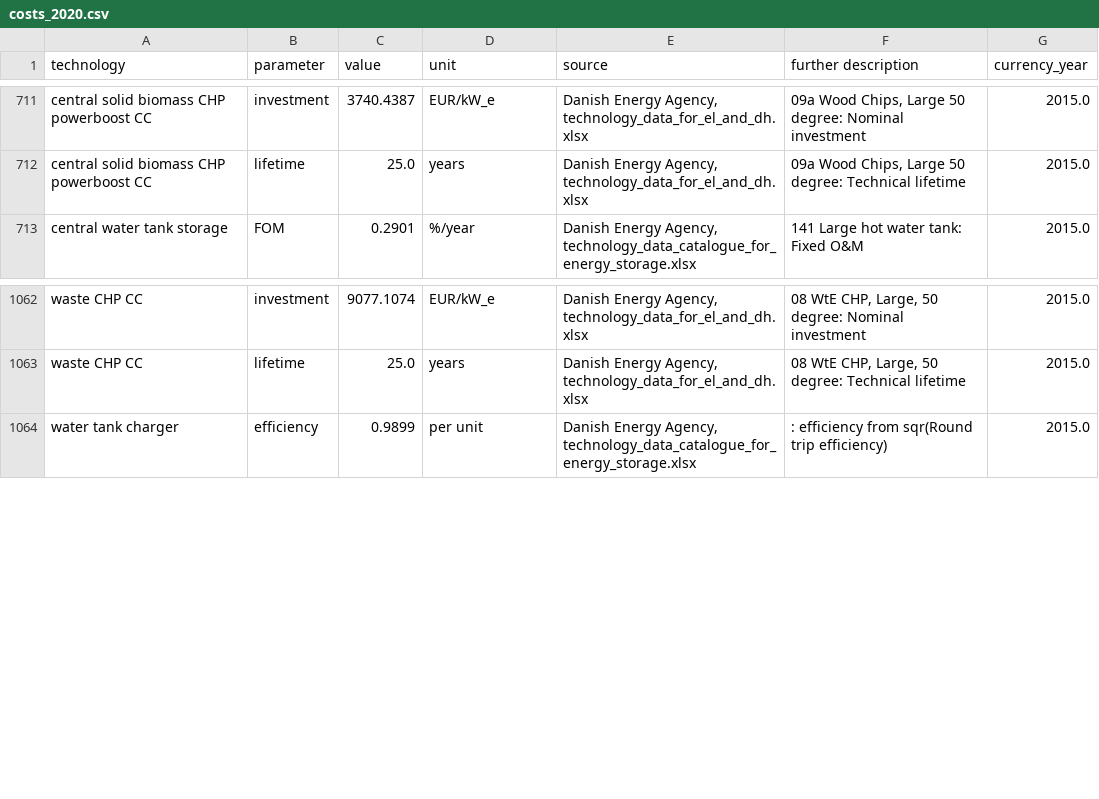
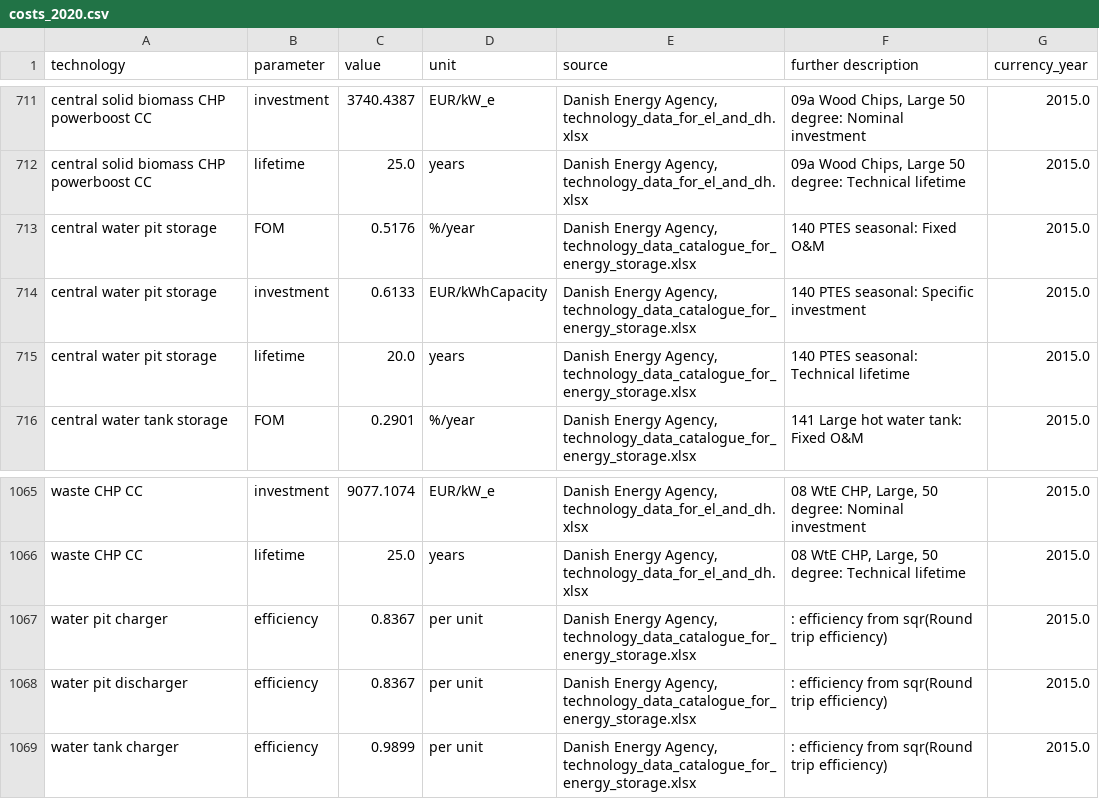
Before and after one commit to PyPSA/technology-data, a CSV file: outputs/costs_2020.csv, drawn as a sheet; only a part is shown, gaps mark what is left out; the diff names each change by its address in the sheet, - before the commit and + after, or states it on an @@ line.

Commit message:
Add PTES  (#152)
* Add PTES technology with correct parameters, reassign TTES parameters

* Add PTES, reassign TTES param

```diff
--- a/outputs/costs_2020.csv
+++ b/outputs/costs_2020.csv
+row 713: central water pit storage | FOM | 0.5176 | %/year | Danish Energy Agency, technology_data_catalogue_for_energy_storage.xlsx | 140 PTES seasonal: Fixed O&M | 2015.0
+row 714: central water pit storage | investment | 0.6133 | EUR/kWhCapacity | Danish Energy Agency, technology_data_catalogue_for_energy_storage.xlsx | 140 PTES seasonal: Specific investment | 2015.0
+row 715: central water pit storage | lifetime | 20.0 | years | Danish Energy Agency, technology_data_catalogue_for_energy_storage.xlsx | 140 PTES seasonal: Technical lifetime | 2015.0
+row 1067: water pit charger | efficiency | 0.8367 | per unit | Danish Energy Agency, technology_data_catalogue_for_energy_storage.xlsx | : efficiency from sqr(Round trip efficiency) | 2015.0
+row 1068: water pit discharger | efficiency | 0.8367 | per unit | Danish Energy Agency, technology_data_catalogue_for_energy_storage.xlsx | : efficiency from sqr(Round trip efficiency) | 2015.0
```
Also changed, not shown: outputs/costs_2025.csv, outputs/costs_2030.csv, 5 other files.
